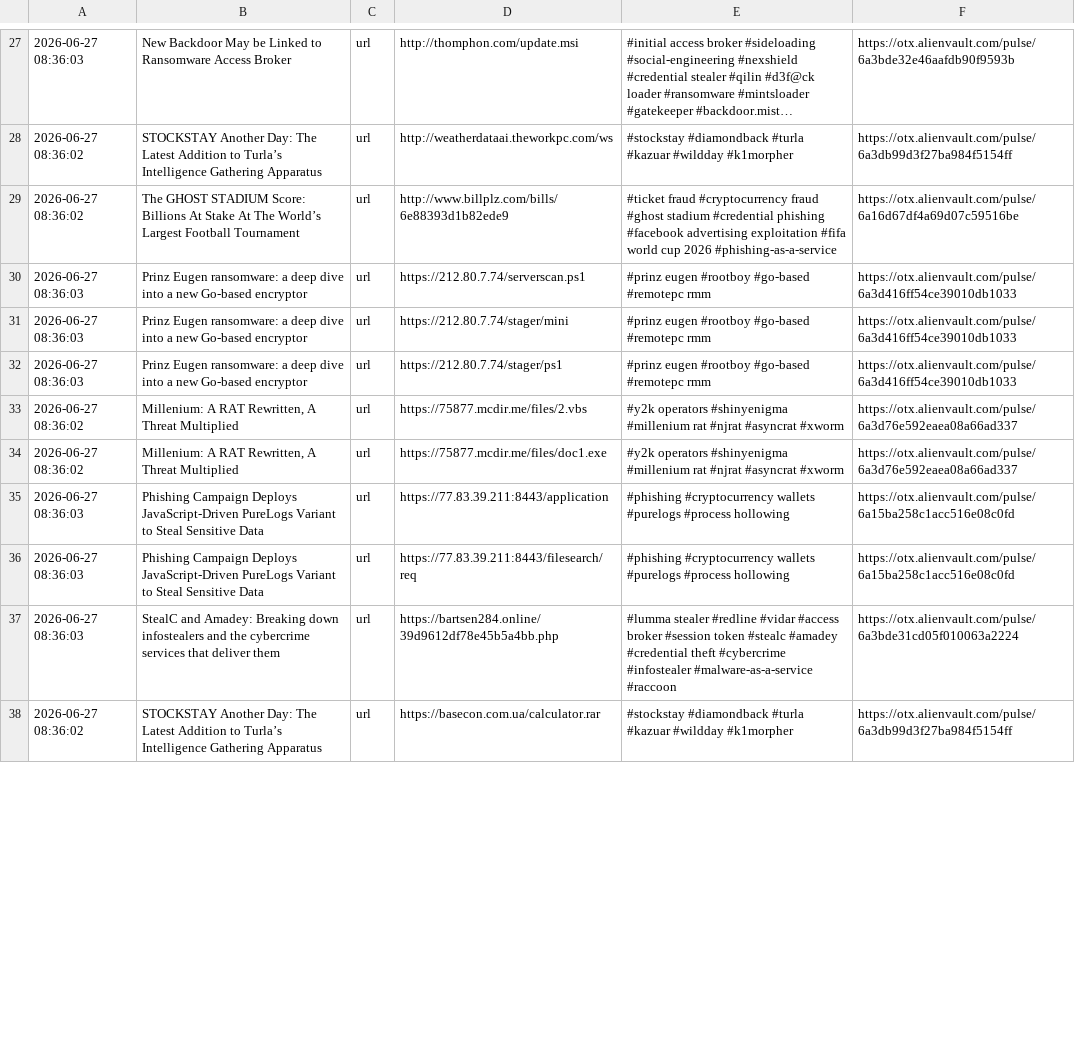
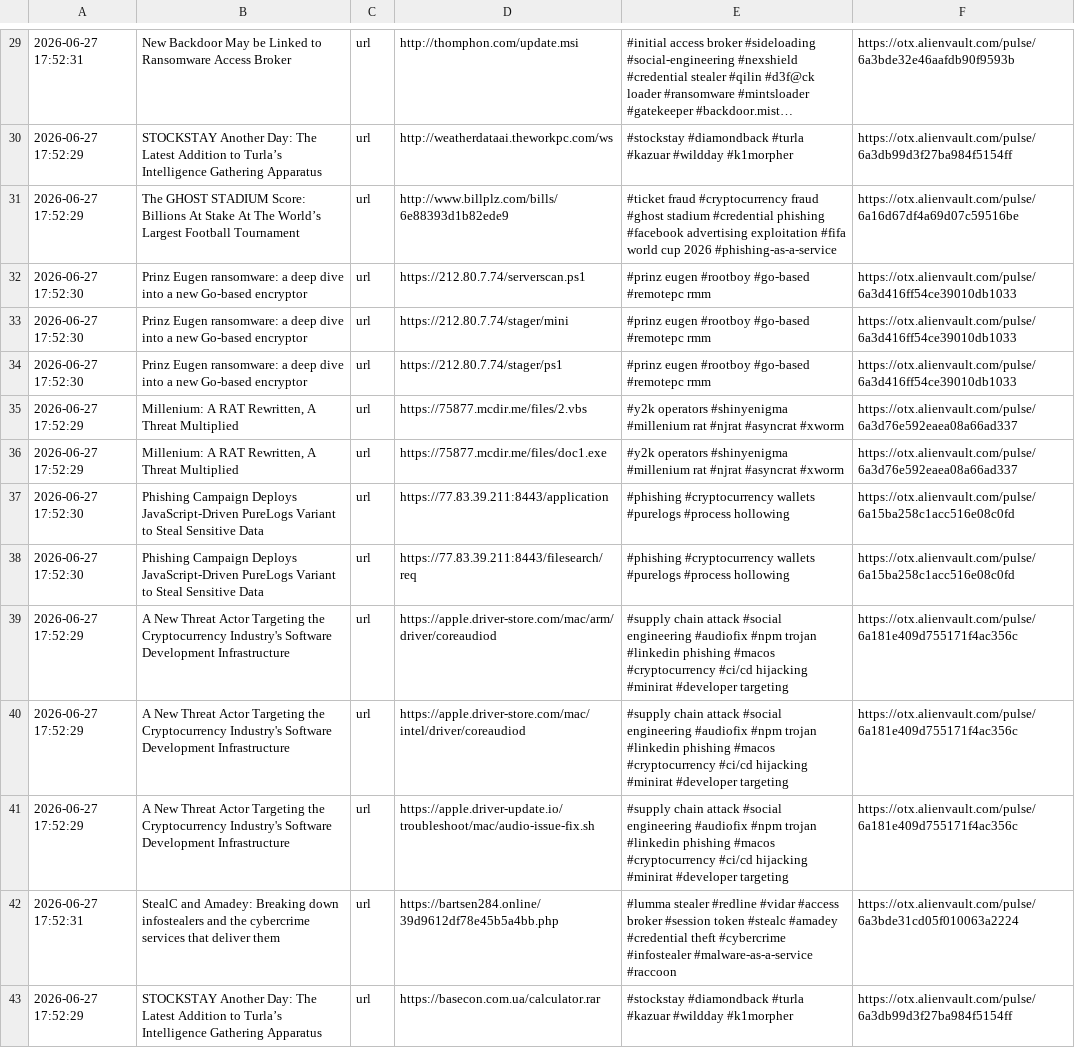
Before and after one commit to 0xShun/Threat-Intel-Data-Pipeline, a CSV file: reports/otx_urls.csv, drawn as a sheet; only a part is shown, gaps mark what is left out; long unchanged cells end in …; addresses are those after the commit; the diff covers the shown part only; the diff names each change by its address in the sheet, - before the commit and + after, or states it on an @@ line.

```diff
--- a/reports/otx_urls.csv
+++ b/reports/otx_urls.csv
-A29: 2026-06-27 08:36:03
+A29: 2026-06-27 17:52:31
-A30:A31: 2026-06-27 08:36:02
+A30:A31: 2026-06-27 17:52:29
-A32:A34: 2026-06-27 08:36:03
+A32:A34: 2026-06-27 17:52:30
-A35:A36: 2026-06-27 08:36:02
+A35:A36: 2026-06-27 17:52:29
-A37:A38: 2026-06-27 08:36:03
+A37:A38: 2026-06-27 17:52:30
+row 39: 2026-06-27 17:52:29 | A New Threat Actor Targeting the Cryptocurrency Industry's Software Development Infrastructure | url | https://apple.driver-store.com/mac/arm/driver/coreaudiod | #supply chain attack #social engineering #audiofix #npm trojan #linkedin phishing #macos #cryptocurrency #ci/cd hijacking #minirat #developer targeting | https://otx.alienvault.com/pulse/6a181e409d755171f4ac356c
+row 40: 2026-06-27 17:52:29 | A New Threat Actor Targeting the Cryptocurrency Industry's Software Development Infrastructure | url | https://apple.driver-store.com/mac/intel/driver/coreaudiod | #supply chain attack #social engineering #audiofix #npm trojan #linkedin phishing #macos #cryptocurrency #ci/cd hijacking #minirat #developer targeting | https://otx.alienvault.com/pulse/6a181e409d755171f4ac356c
+row 41: 2026-06-27 17:52:29 | A New Threat Actor Targeting the Cryptocurrency Industry's Software Development Infrastructure | url | https://apple.driver-update.io/troubleshoot/mac/audio-issue-fix.sh | #supply chain attack #social engineering #audiofix #npm trojan #linkedin phishing #macos #cryptocurrency #ci/cd hijacking #minirat #developer targeting | https://otx.alienvault.com/pulse/6a181e409d755171f4ac356c
-A42: 2026-06-27 08:36:03
+A42: 2026-06-27 17:52:31
-A43: 2026-06-27 08:36:02
+A43: 2026-06-27 17:52:29
```
Also changed, not shown: 4 added rows, 2 removed rows and 39 edited cells elsewhere in this file, reports/scored_domains.csv, reports/threatfox_urls.csv, 18 other files.
